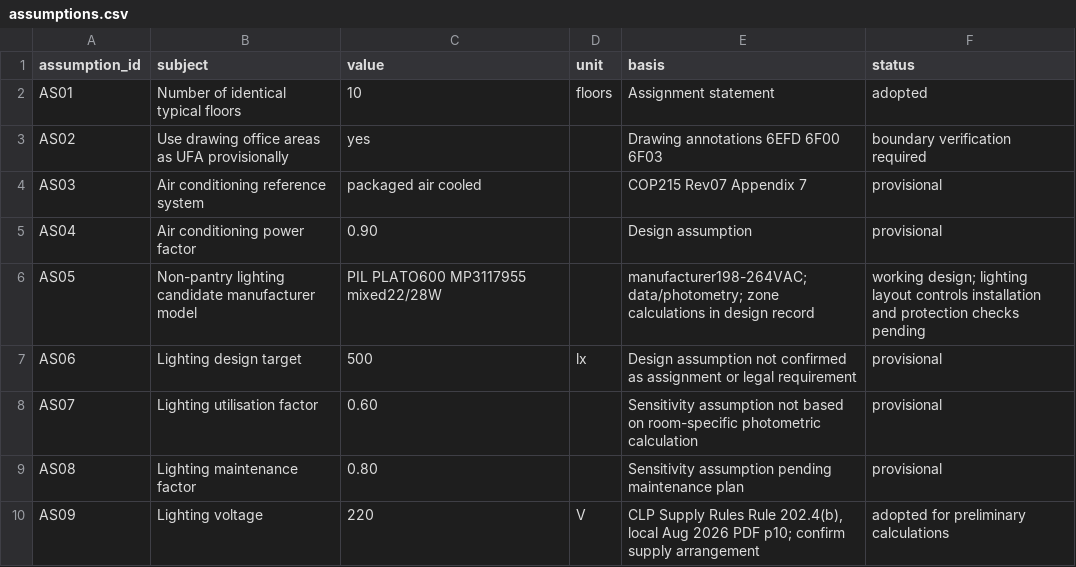
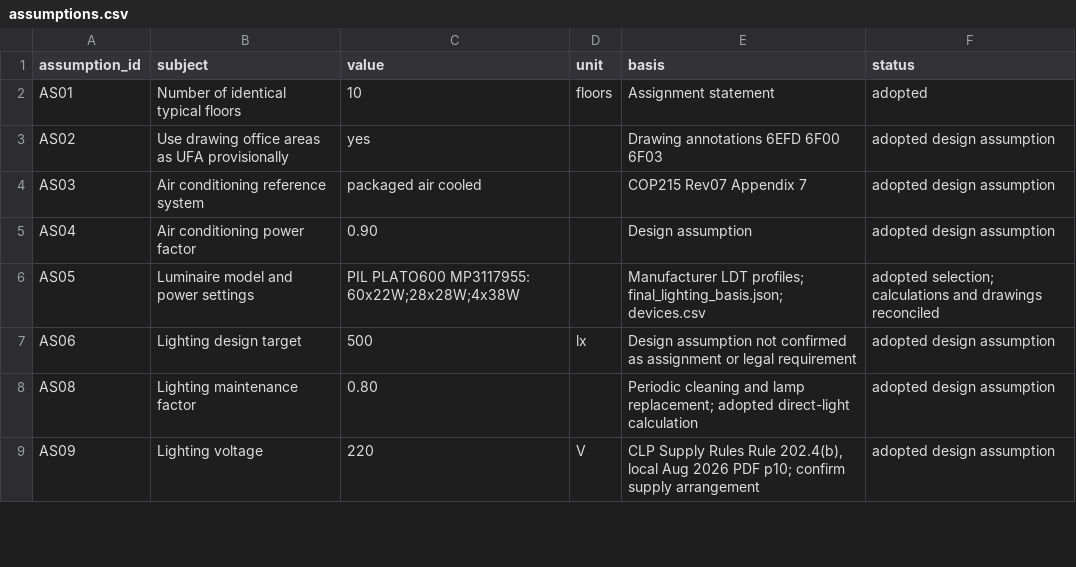
Before and after one commit to LYUml/polyu_bse3124, a CSV file: 04_Design_Outputs/data/assumptions.csv, drawn as a sheet; only a part is shown; the diff covers the shown part only.

```diff
--- a/04_Design_Outputs/data/assumptions.csv
+++ b/04_Design_Outputs/data/assumptions.csv
@@ -2,9 +2,8 @@ assumption_id,subject,value,unit,basis,status
 AS01,Number of identical typical floors,10,floors,Assignment statement,adopted
-AS02,Use drawing office areas as UFA provisionally,yes,,Drawing annotations 6EFD 6F00 6F03,boundary verification required
-AS03,Air conditioning reference system,packaged air cooled,,COP215 Rev07 Appendix 7,provisional
-AS04,Air conditioning power factor,0.90,,Design assumption,provisional
-AS05,Non-pantry lighting candidate manufacturer model,PIL PLATO600 MP3117955 mixed22/28W,,manufacturer198-264VAC; data/photometry; zone calculations in design record,working design; lighting layout controls installation and protection checks pending
-AS06,Lighting design target,500,lx,Design assumption not confirmed as assignment or legal requirement,provisional
-AS07,Lighting utilisation factor,0.60,,Sensitivity assumption not based on room-specific photometric calculation,provisional
-AS08,Lighting maintenance factor,0.80,,Sensitivity assumption pending maintenance plan,provisional
-AS09,Lighting voltage,220,V,"CLP Supply Rules Rule 202.4(b), local Aug 2026 PDF p10; confirm supply arrangement",adopted for preliminary calculations
+AS02,Use drawing office areas as UFA provisionally,yes,,Drawing annotations 6EFD 6F00 6F03,adopted design assumption
+AS03,Air conditioning reference system,packaged air cooled,,COP215 Rev07 Appendix 7,adopted design assumption
+AS04,Air conditioning power factor,0.90,,Design assumption,adopted design assumption
+AS05,Luminaire model and power settings,PIL PLATO600 MP3117955: 60x22W;28x28W;4x38W,,Manufacturer LDT profiles; final_lighting_basis.json; devices.csv,adopted selection; calculations and drawings reconciled
+AS06,Lighting design target,500,lx,Design assumption not confirmed as assignment or legal requirement,adopted design assumption
+AS08,Lighting maintenance factor,0.80,,Periodic cleaning and lamp replacement; adopted direct-light calculation,adopted design assumption
+AS09,Lighting voltage,220,V,"CLP Supply Rules Rule 202.4(b), local Aug 2026 PDF p10; confirm supply arrangement",adopted design assumption
```
Also changed, not shown: 1 removed row and 15 edited cells elsewhere in this file, 04_Design_Outputs/data/circuits.csv, 04_Design_Outputs/data/devices.csv, 47 other files.
